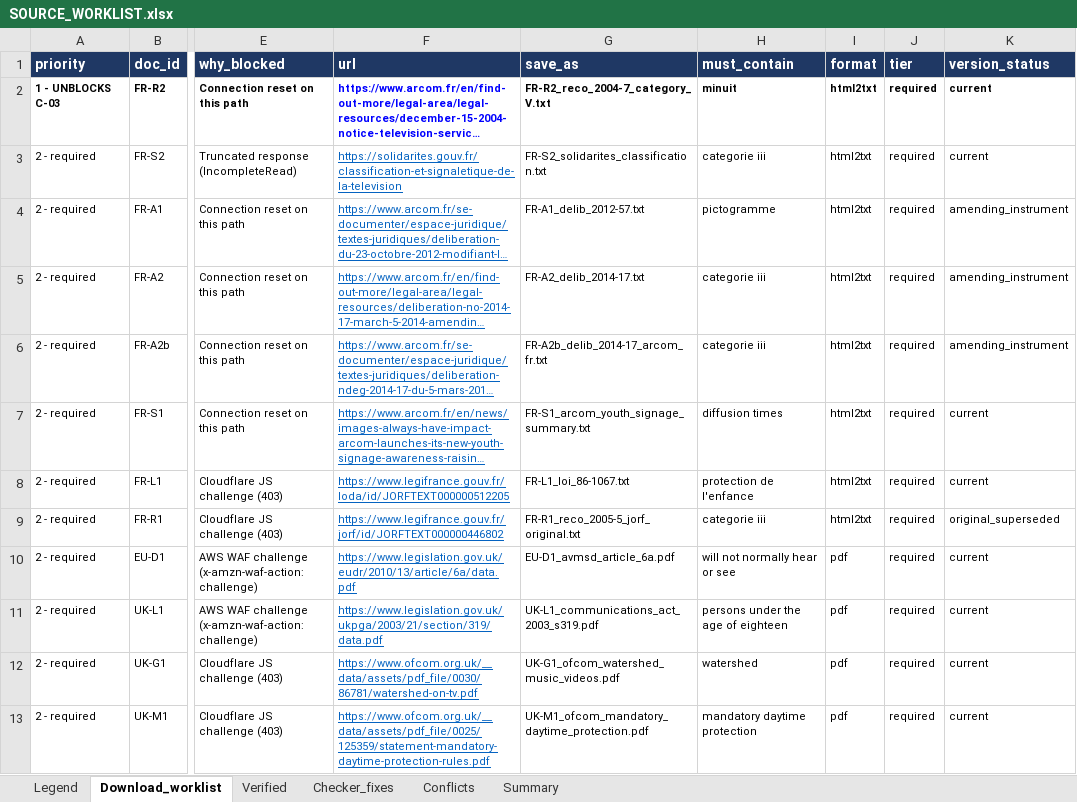
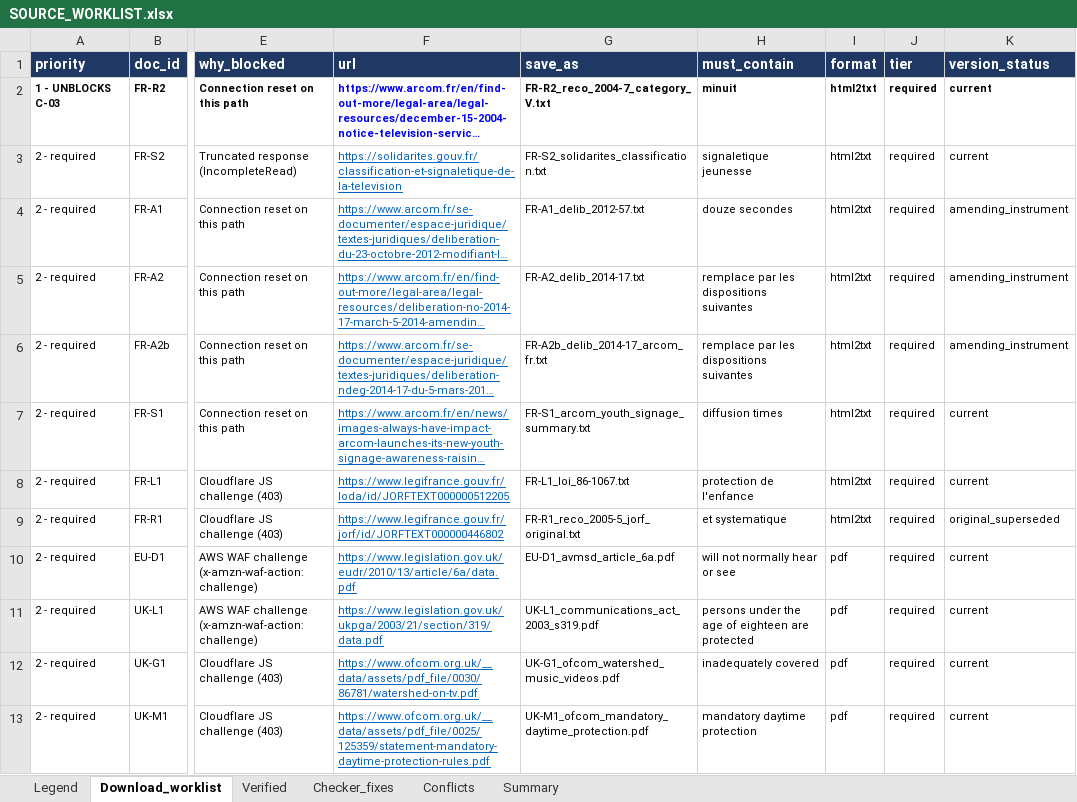
Before and after one commit to tpeckerman/paramount_assignment, an Excel workbook: rules/SOURCE_WORKLIST.xlsx, sheet Download_worklist, drawn as a sheet; only a part is shown, gaps mark what is left out; long unchanged cells end in …; values as stored, in another font and other column widths than the file's, no borders; charts and pictures not drawn; the diff covers the shown part only; the diff names each change by its address in the sheet, - before the commit and + after, or states it on an @@ line.

```diff
--- a/rules/SOURCE_WORKLIST.xlsx (sheet Download_worklist)
+++ b/rules/SOURCE_WORKLIST.xlsx (sheet Download_worklist)
-H3 (must_contain): categorie iii
+H3 (must_contain): signaletique jeunesse
-H4 (must_contain): pictogramme
+H4 (must_contain): douze secondes
-H5:H6 (must_contain): categorie iii
+H5:H6 (must_contain): remplace par les dispositions suivantes
-H9 (must_contain): categorie iii
+H9 (must_contain): et systematique
-H11 (must_contain): persons under the age of eighteen
+H11 (must_contain): persons under the age of eighteen are protected
-H12 (must_contain): watershed
+H12 (must_contain): inadequately covered
```
Also changed, not shown: 8 edited cells elsewhere in this sheet, 6 other files.
